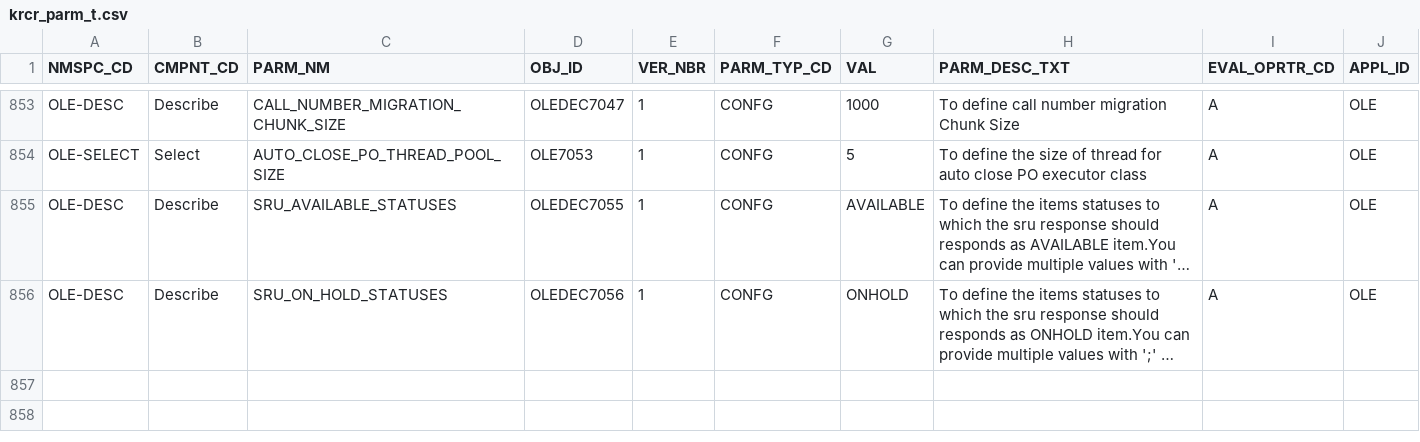
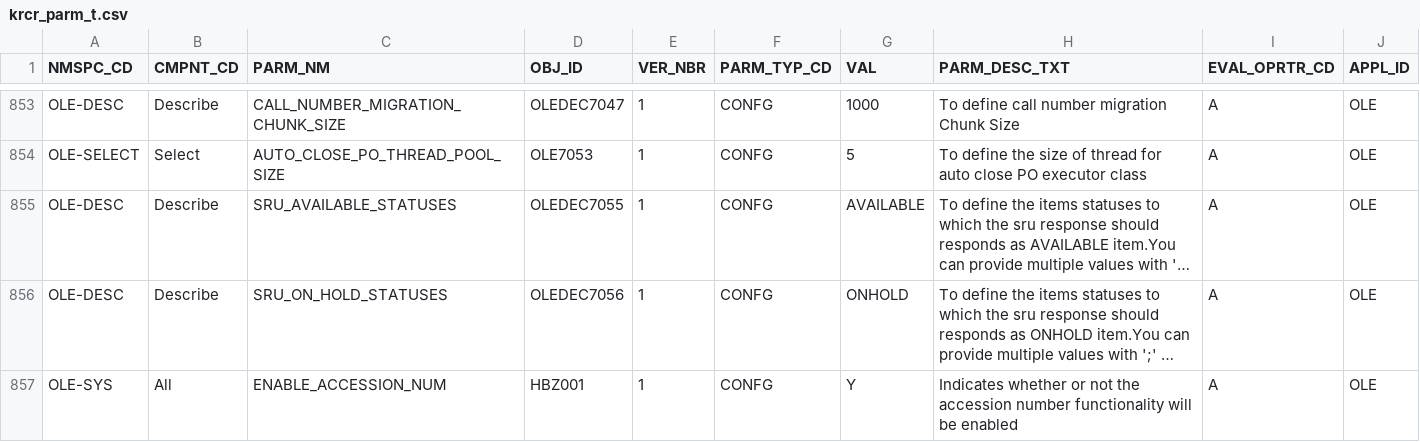
Before and after one commit to SBRitter/ole, a CSV file: ole-app/ole-db/ole-liquibase/ole-liquibase-changeset/src/main/resources/ole-bootstrap/attributes/krcr_parm_t.csv, drawn as a sheet; only a part is shown, gaps mark what is left out; long unchanged cells end in …; the diff names each change by its address in the sheet, - before the commit and + after, or states it on an @@ line.

```diff
--- a/ole-app/ole-db/ole-liquibase/ole-liquibase-changeset/src/main/resources/ole-bootstrap/attributes/krcr_parm_t.csv
+++ b/ole-app/ole-db/ole-liquibase/ole-liquibase-changeset/src/main/resources/ole-bootstrap/attributes/krcr_parm_t.csv
+row 857: OLE-SYS | All | ENABLE_ACCESSION_NUM | HBZ001 | 1 | CONFG | Y | Indicates whether or not the accession number functionality will be enabled | A | OLE
```
Also changed, not shown: ole-app/ole-db/ole-liquibase/ole-liquibase-changeset/src/main/resources/ole-bootstrap/permissions/ole_krim_perm_t.csv, ole-app/ole-db/ole-liquibase/ole-liquibase-changeset/src/main/resources/ole-bootstrap/permissions/ole_krim_role_perm_t.csv, 6 other files.
